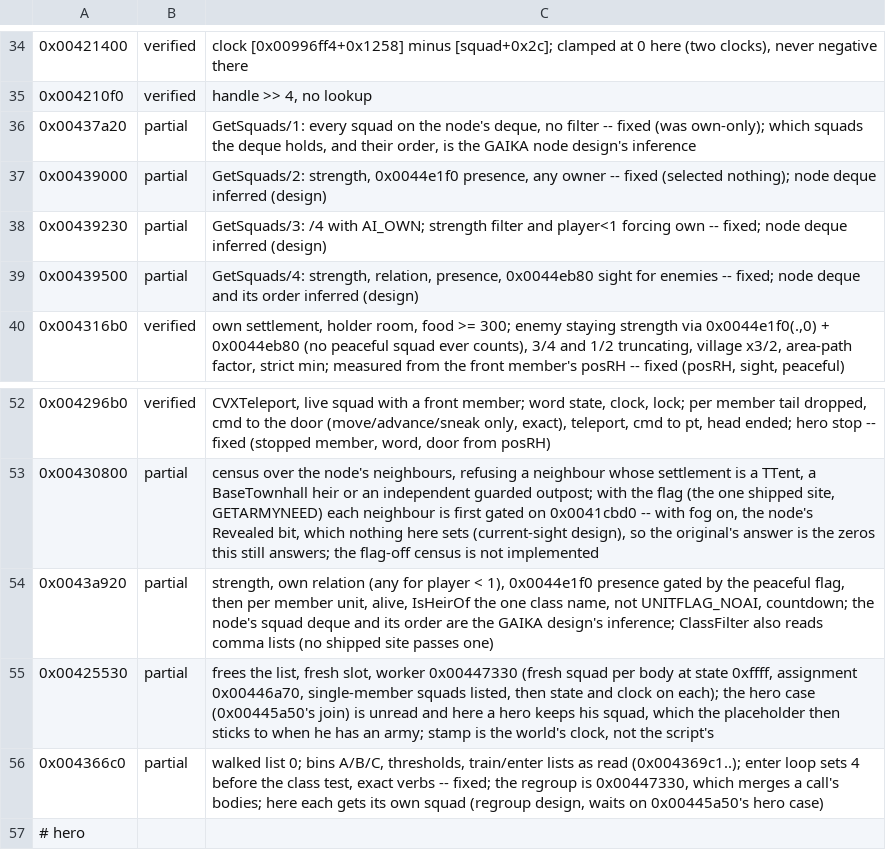
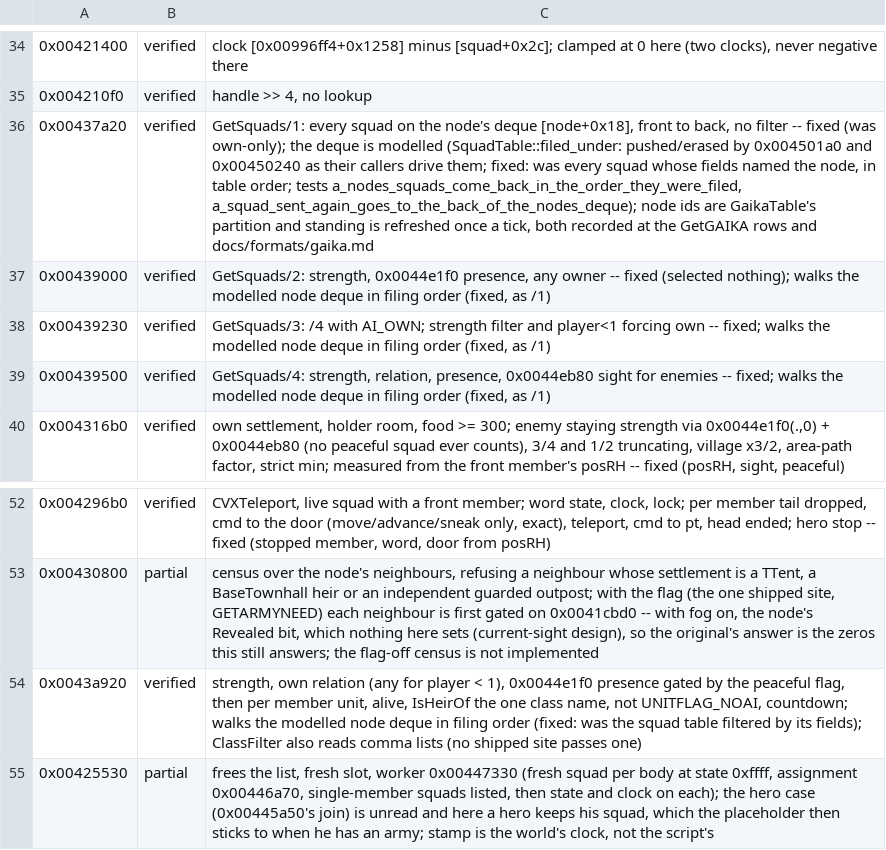
Before and after one commit to alesdi/imperivm-reforged, a TSV file: docs/audit/status/hero-squad.tsv, drawn as a sheet; only a part is shown, gaps mark what is left out; the shorter side is filled out with more unchanged rows.

```diff
--- a/docs/audit/status/hero-squad.tsv
+++ b/docs/audit/status/hero-squad.tsv
@@ -35,6 +35,6 @@
 0x004210f0	verified	handle >> 4, no lookup
-0x00437a20	partial	GetSquads/1: every squad on the node's deque, no filter -- fixed (was own-only); which squads the deque holds, and their order, is the GAIKA node design's inference
-0x00439000	partial	GetSquads/2: strength, 0x0044e1f0 presence, any owner -- fixed (selected nothing); node deque inferred (design)
-0x00439230	partial	GetSquads/3: /4 with AI_OWN; strength filter and player<1 forcing own -- fixed; node deque inferred (design)
-0x00439500	partial	GetSquads/4: strength, relation, presence, 0x0044eb80 sight for enemies -- fixed; node deque and its order inferred (design)
+0x00437a20	verified	GetSquads/1: every squad on the node's deque [node+0x18], front to back, no filter -- fixed (was own-only); the deque is modelled (SquadTable::filed_under: pushed/erased by 0x004501a0 and 0x00450240 as their callers drive them; fixed: was every squad whose fields named the node, in table order; tests a_nodes_squads_come_back_in_the_order_they_were_filed, a_squad_sent_again_goes_to_the_back_of_the_nodes_deque); node ids are GaikaTable's partition and standing is refreshed once a tick, both recorded at the GetGAIKA rows and docs/formats/gaika.md
+0x00439000	verified	GetSquads/2: strength, 0x0044e1f0 presence, any owner -- fixed (selected nothing); walks the modelled node deque in filing order (fixed, as /1)
+0x00439230	verified	GetSquads/3: /4 with AI_OWN; strength filter and player<1 forcing own -- fixed; walks the modelled node deque in filing order (fixed, as /1)
+0x00439500	verified	GetSquads/4: strength, relation, presence, 0x0044eb80 sight for enemies -- fixed; walks the modelled node deque in filing order (fixed, as /1)
 0x004316b0	verified	own settlement, holder room, food >= 300; enemy staying strength via 0x0044e1f0(.,0) + 0x0044eb80 (no peaceful squad ever counts), 3/4 and 1/2 truncating, village x3/2, area-path factor, strict min; measured from the front member's posRH -- fixed (posRH, sight, peaceful)
@@ -53,3 +53,3 @@
 0x00430800	partial	census over the node's neighbours, refusing a neighbour whose settlement is a TTent, a BaseTownhall heir or an independent guarded outpost; with the flag (the one shipped site, GETARMYNEED) each neighbour is first gated on 0x0041cbd0 -- with fog on, the node's Revealed bit, which nothing here sets (current-sight design), so the original's answer is the zeros this still answers; the flag-off census is not implemented
-0x0043a920	partial	strength, own relation (any for player < 1), 0x0044e1f0 presence gated by the peaceful flag, then per member unit, alive, IsHeirOf the one class name, not UNITFLAG_NOAI, countdown; the node's squad deque and its order are the GAIKA design's inference; ClassFilter also reads comma lists (no shipped site passes one)
+0x0043a920	verified	strength, own relation (any for player < 1), 0x0044e1f0 presence gated by the peaceful flag, then per member unit, alive, IsHeirOf the one class name, not UNITFLAG_NOAI, countdown; walks the modelled node deque in filing order (fixed: was the squad table filtered by its fields); ClassFilter also reads comma lists (no shipped site passes one)
 0x00425530	partial	frees the list, fresh slot, worker 0x00447330 (fresh squad per body at state 0xffff, assignment 0x00446a70, single-member squads listed, then state and clock on each); the hero case (0x00445a50's join) is unread and here a hero keeps his squad, which the placeholder then sticks to when he has an army; stamp is the world's clock, not the script's
```
Also changed, not shown: docs/audit/status/ai.tsv, docs/audit/status/objlist-scheduler-area.tsv, 10 other files.
